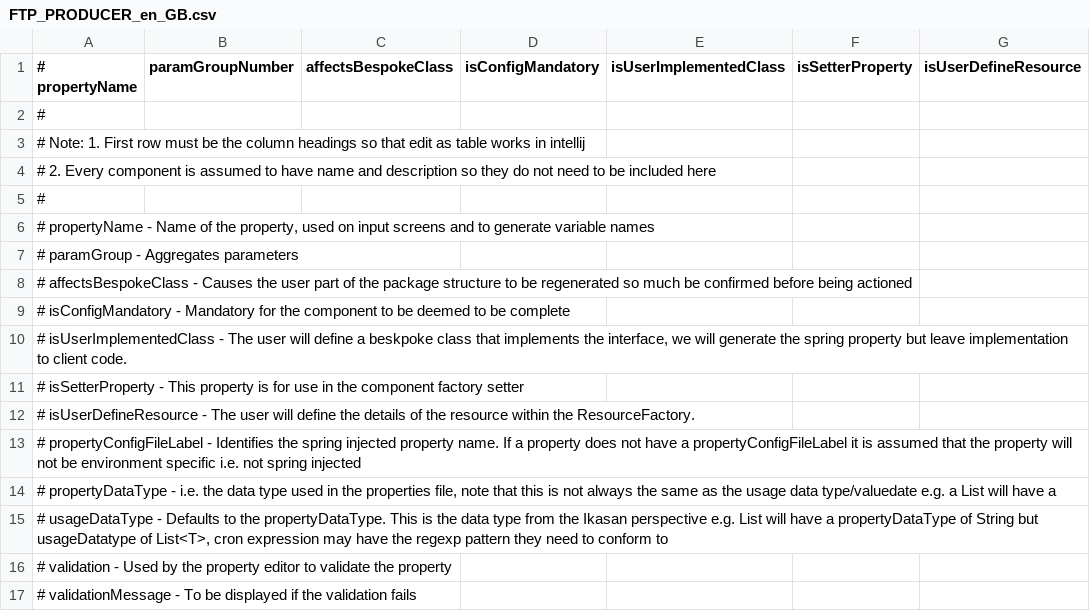
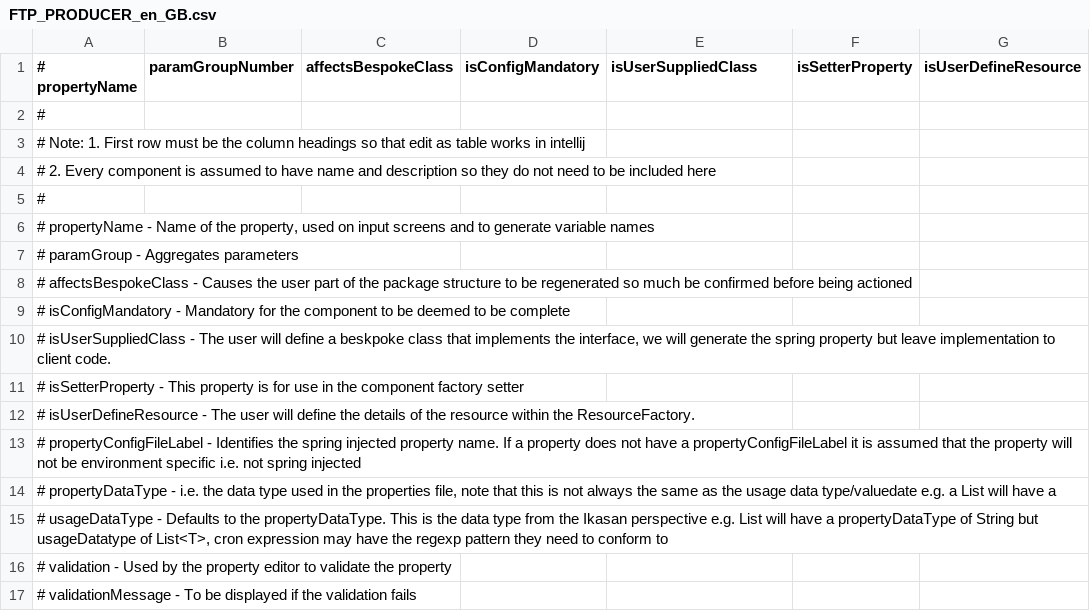
Before and after one commit to ikasanEIP/IkasanStudio, a CSV file: src/main/resources/studio/componentDefinitions/FTP_PRODUCER_en_GB.csv, drawn as a sheet; only a part is shown; the diff names each change by its address in the sheet, - before the commit and + after, or states it on an @@ line.

Commit message:
Delete component bug, fix incorrect EGC properties and CC and DNP. SConsumer pliugin test OK. Remap UserImpl->UserSupl

```diff
--- a/src/main/resources/studio/componentDefinitions/FTP_PRODUCER_en_GB.csv
+++ b/src/main/resources/studio/componentDefinitions/FTP_PRODUCER_en_GB.csv
-E1: isUserImplementedClass
+E1: isUserSuppliedClass
-A10 (# propertyName): # isUserImplementedClass - The…
+A10 (# propertyName): # isUserSuppliedClass - The…
```
Also changed, not shown: src/main/resources/studio/componentDefinitions/JMS_PRODUCER_BASIC_AMQ_en_GB.csv, src/main/resources/studio/componentDefinitions/JMS_PRODUCER_en_GB.csv, 44 other files.
